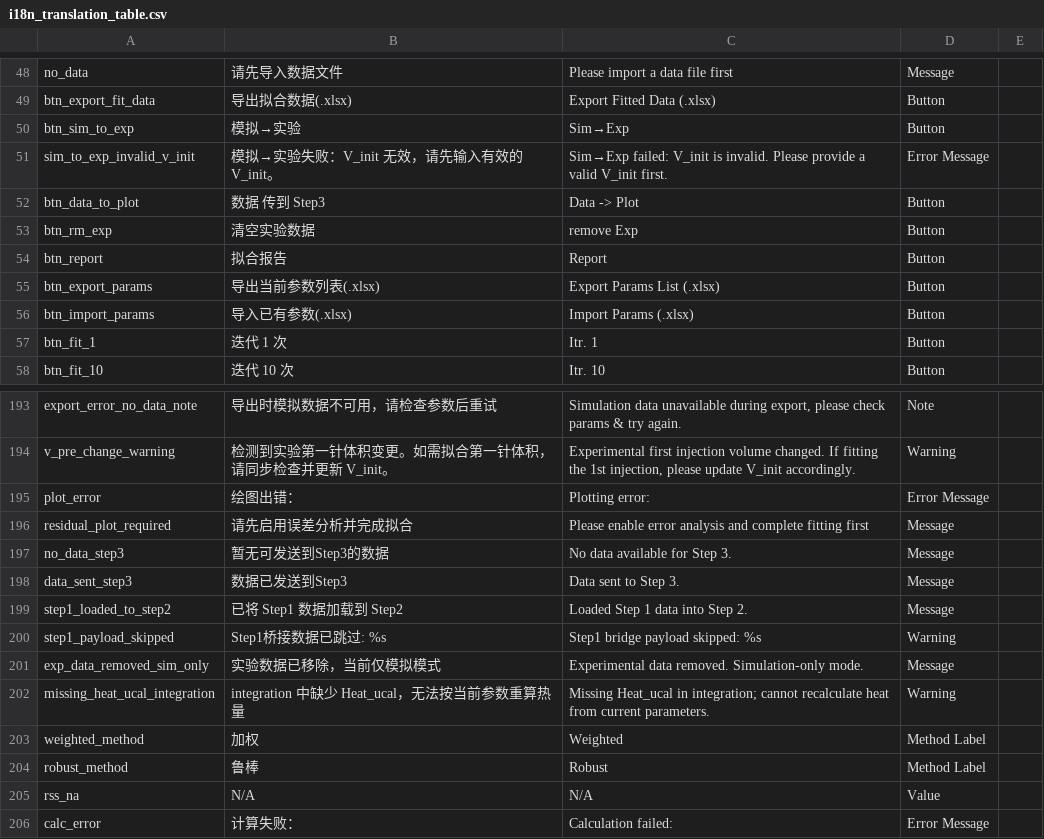
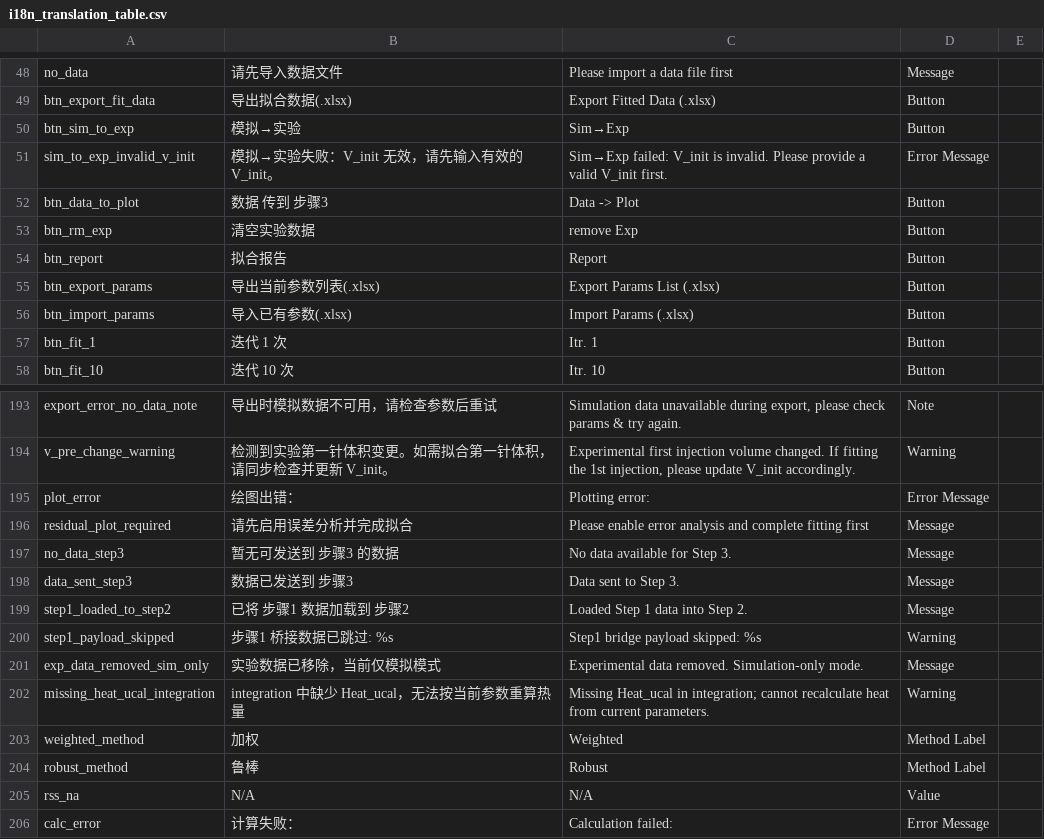
Before and after one commit to GuangluWu/ViaBind_itc, a CSV file: ITCsimfit/i18n_translation_table.csv, drawn as a sheet; only a part is shown, gaps mark what is left out.

Commit message:
fix(i18n): 统一将“Step”翻译为“步骤”
更新中文翻译，将所有界面中的“Step”统一替换为“步骤”，以保持术语一致性并提升用户体验。

```diff
--- a/ITCsimfit/i18n_translation_table.csv
+++ b/ITCsimfit/i18n_translation_table.csv
@@ -51,3 +51,3 @@ btn_sim_to_exp,模拟→实验,Sim→Exp,Button,
 sim_to_exp_invalid_v_init,模拟→实验失败：V_init 无效，请先输入有效的 V_init。,"Sim→Exp failed: V_init is invalid. Please provide a valid V_init first.",Error Message,
-btn_data_to_plot,数据 传到 Step3,Data -> Plot,Button,
+btn_data_to_plot,数据 传到 步骤3,Data -> Plot,Button,
 btn_rm_exp,清空实验数据,remove Exp,Button,
@@ -196,6 +196,6 @@ plot_error,绘图出错：,Plotting error:,Error Message,
 residual_plot_required,请先启用误差分析并完成拟合,Please enable error analysis and complete fitting first,Message,
-no_data_step3,暂无可发送到Step3的数据,No data available for Step 3.,Message,
-data_sent_step3,数据已发送到Step3,Data sent to Step 3.,Message,
-step1_loaded_to_step2,已将 Step1 数据加载到 Step2,Loaded Step 1 data into Step 2.,Message,
-step1_payload_skipped,Step1桥接数据已跳过: %s,Step1 bridge payload skipped: %s,Warning,
+no_data_step3,暂无可发送到 步骤3 的数据,No data available for Step 3.,Message,
+data_sent_step3,数据已发送到 步骤3,Data sent to Step 3.,Message,
+step1_loaded_to_step2,已将 步骤1 数据加载到 步骤2,Loaded Step 1 data into Step 2.,Message,
+step1_payload_skipped,步骤1 桥接数据已跳过: %s,Step1 bridge payload skipped: %s,Warning,
 exp_data_removed_sim_only,实验数据已移除，当前仅模拟模式,Experimental data removed. Simulation-only mode.,Message,
```
Also changed, not shown: 1 other file.
